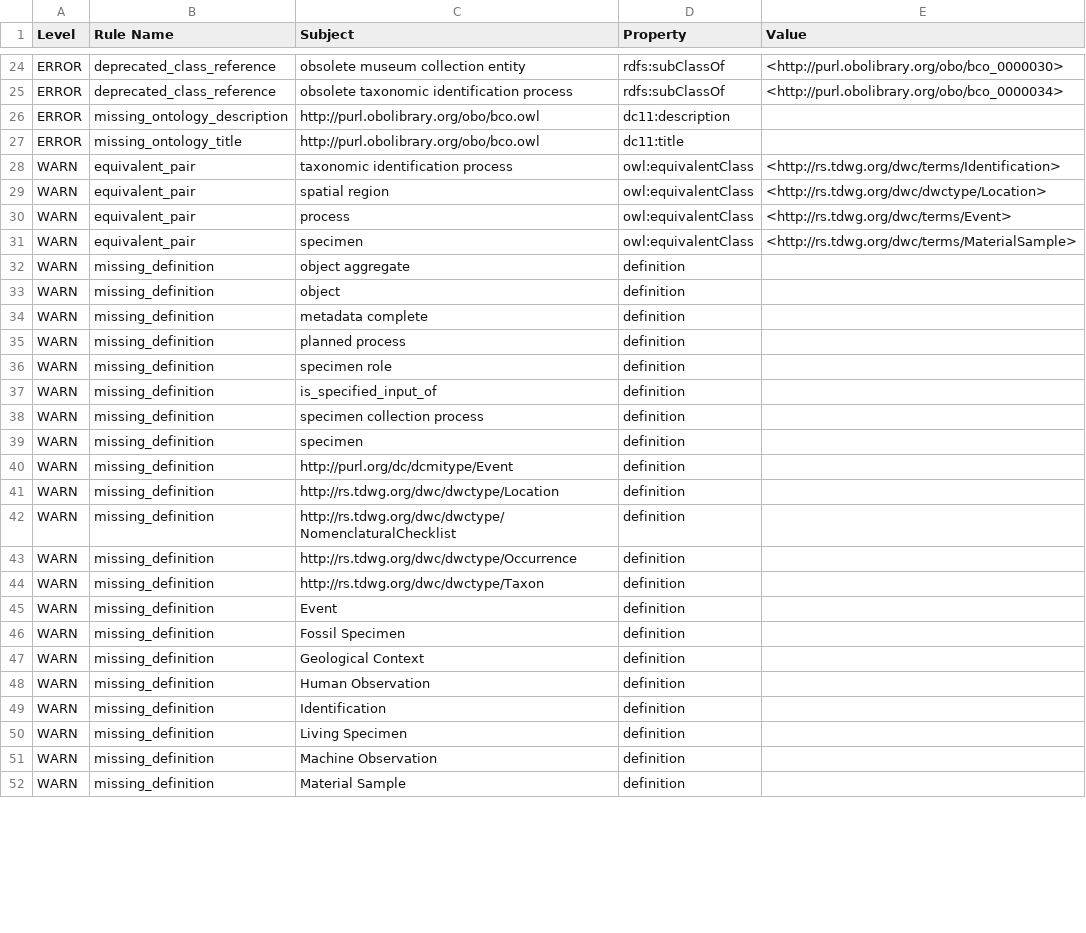
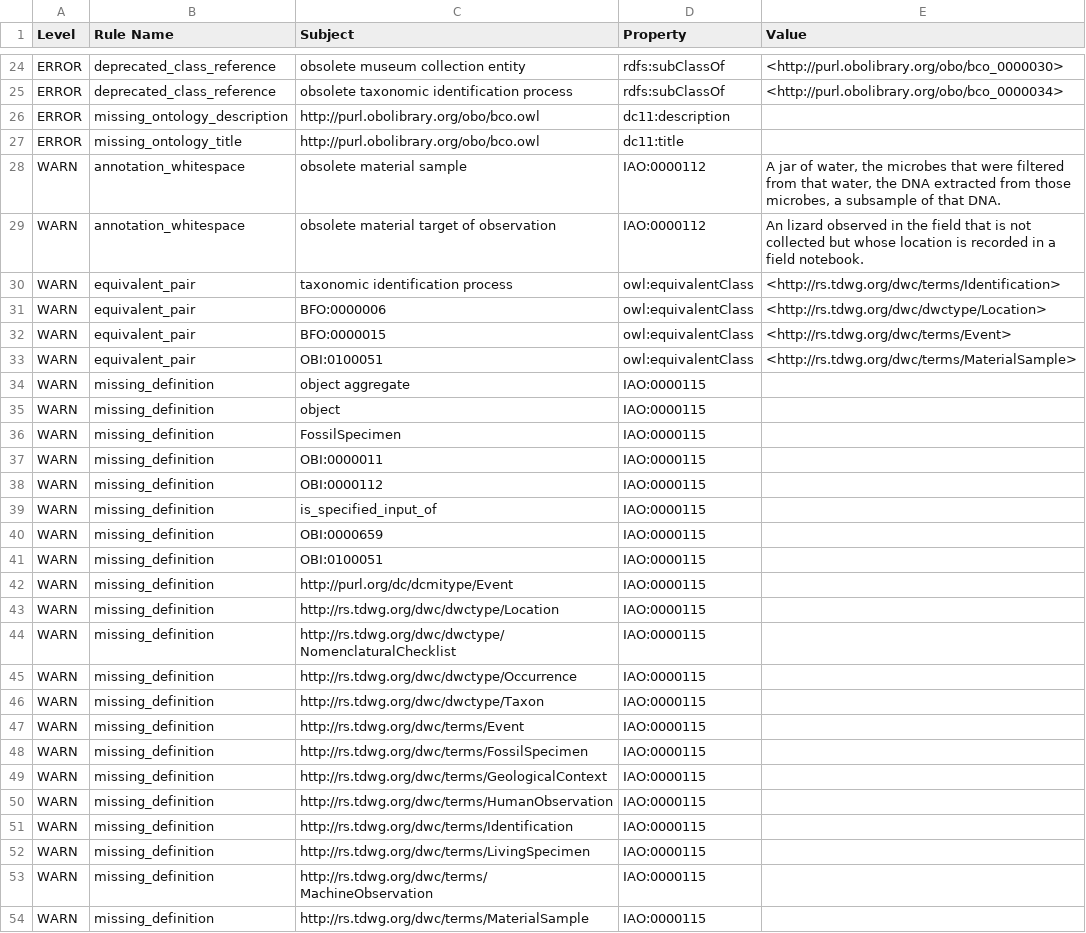
Before and after one commit to BiodiversityOntologies/bco, a TSV file: src/ontology/reports/bco-edit.owl-obo-report.tsv, drawn as a sheet; only a part is shown, gaps mark what is left out; the diff covers the shown part only.

```diff
--- a/src/ontology/reports/bco-edit.owl-obo-report.tsv
+++ b/src/ontology/reports/bco-edit.owl-obo-report.tsv
@@ -27,26 +27,29 @@ ERROR	missing_ontology_description	http://purl.obolibrary.org/obo/bco.owl	dc11:d
 ERROR	missing_ontology_title	http://purl.obolibrary.org/obo/bco.owl	dc11:title	
+WARN	annotation_whitespace	obsolete material sample	IAO:0000112	"A jar of water, the microbes that were filtered from that water, the DNA extracted from those microbes, a subsample of that DNA.
+"
+WARN	annotation_whitespace	obsolete material target of observation	IAO:0000112	An lizard observed in the field that is not collected but whose location is recorded in a field notebook.
 WARN	equivalent_pair	taxonomic identification process	owl:equivalentClass	<http://rs.tdwg.org/dwc/terms/Identification>
-WARN	equivalent_pair	spatial region	owl:equivalentClass	<http://rs.tdwg.org/dwc/dwctype/Location>
-WARN	equivalent_pair	process	owl:equivalentClass	<http://rs.tdwg.org/dwc/terms/Event>
-WARN	equivalent_pair	specimen	owl:equivalentClass	<http://rs.tdwg.org/dwc/terms/MaterialSample>
-WARN	missing_definition	object aggregate	definition	
-WARN	missing_definition	object	definition	
-WARN	missing_definition	metadata complete	definition	
-WARN	missing_definition	planned process	definition	
-WARN	missing_definition	specimen role	definition	
-WARN	missing_definition	is_specified_input_of	definition	
-WARN	missing_definition	specimen collection process	definition	
-WARN	missing_definition	specimen	definition	
-WARN	missing_definition	http://purl.org/dc/dcmitype/Event	definition	
-WARN	missing_definition	http://rs.tdwg.org/dwc/dwctype/Location	definition	
-WARN	missing_definition	http://rs.tdwg.org/dwc/dwctype/NomenclaturalChecklist	definition	
-WARN	missing_definition	http://rs.tdwg.org/dwc/dwctype/Occurrence	definition	
-WARN	missing_definition	http://rs.tdwg.org/dwc/dwctype/Taxon	definition	
-WARN	missing_definition	Event	definition	
-WARN	missing_definition	Fossil Specimen	definition	
-WARN	missing_definition	Geological Context	definition	
-WARN	missing_definition	Human Observation	definition	
-WARN	missing_definition	Identification	definition	
-WARN	missing_definition	Living Specimen	definition	
-WARN	missing_definition	Machine Observation	definition	
-WARN	missing_definition	Material Sample	definition	
+WARN	equivalent_pair	BFO:0000006	owl:equivalentClass	<http://rs.tdwg.org/dwc/dwctype/Location>
+WARN	equivalent_pair	BFO:0000015	owl:equivalentClass	<http://rs.tdwg.org/dwc/terms/Event>
+WARN	equivalent_pair	OBI:0100051	owl:equivalentClass	<http://rs.tdwg.org/dwc/terms/MaterialSample>
+WARN	missing_definition	object aggregate	IAO:0000115	
+WARN	missing_definition	object	IAO:0000115	
+WARN	missing_definition	FossilSpecimen	IAO:0000115	
+WARN	missing_definition	OBI:0000011	IAO:0000115	
+WARN	missing_definition	OBI:0000112	IAO:0000115	
+WARN	missing_definition	is_specified_input_of	IAO:0000115	
+WARN	missing_definition	OBI:0000659	IAO:0000115	
+WARN	missing_definition	OBI:0100051	IAO:0000115	
+WARN	missing_definition	http://purl.org/dc/dcmitype/Event	IAO:0000115	
+WARN	missing_definition	http://rs.tdwg.org/dwc/dwctype/Location	IAO:0000115	
+WARN	missing_definition	http://rs.tdwg.org/dwc/dwctype/NomenclaturalChecklist	IAO:0000115	
+WARN	missing_definition	http://rs.tdwg.org/dwc/dwctype/Occurrence	IAO:0000115	
+WARN	missing_definition	http://rs.tdwg.org/dwc/dwctype/Taxon	IAO:0000115	
+WARN	missing_definition	http://rs.tdwg.org/dwc/terms/Event	IAO:0000115	
+WARN	missing_definition	http://rs.tdwg.org/dwc/terms/FossilSpecimen	IAO:0000115	
+WARN	missing_definition	http://rs.tdwg.org/dwc/terms/GeologicalContext	IAO:0000115	
+WARN	missing_definition	http://rs.tdwg.org/dwc/terms/HumanObservation	IAO:0000115	
+WARN	missing_definition	http://rs.tdwg.org/dwc/terms/Identification	IAO:0000115	
+WARN	missing_definition	http://rs.tdwg.org/dwc/terms/LivingSpecimen	IAO:0000115	
+WARN	missing_definition	http://rs.tdwg.org/dwc/terms/MachineObservation	IAO:0000115	
+WARN	missing_definition	http://rs.tdwg.org/dwc/terms/MaterialSample	IAO:0000115	
```
Also changed, not shown: 54 edited cells elsewhere in this file, 7 other files.
